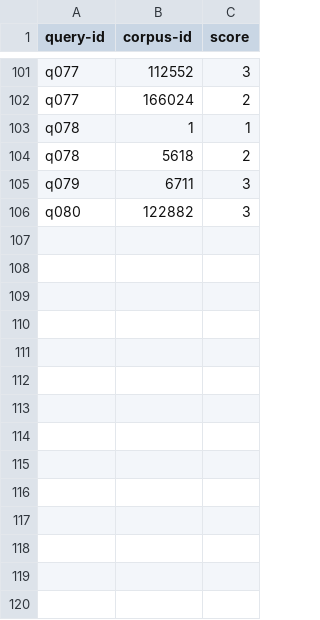
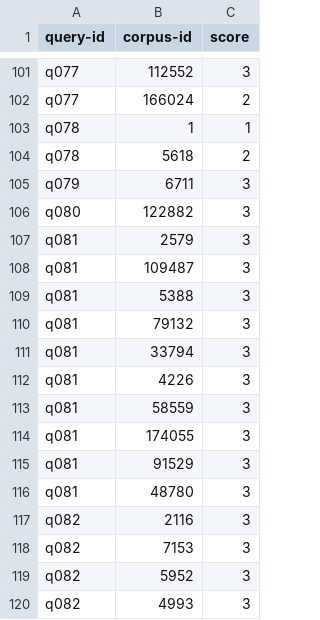
Before and after one commit to Meenhaz-1/cineseek, a TSV file: benchmark/qrels/provisional.tsv, drawn as a sheet; only a part is shown, gaps mark what is left out; the diff names each change by its address in the sheet, - before the commit and + after, or states it on an @@ line.

```diff
--- a/benchmark/qrels/provisional.tsv
+++ b/benchmark/qrels/provisional.tsv
+row 107: q081 | 2579 | 3
+row 108: q081 | 109487 | 3
+row 109: q081 | 5388 | 3
+row 110: q081 | 79132 | 3
+row 111: q081 | 33794 | 3
+row 112: q081 | 4226 | 3
+row 113: q081 | 58559 | 3
+row 114: q081 | 174055 | 3
+row 115: q081 | 91529 | 3
+row 116: q081 | 48780 | 3
+row 117: q082 | 2116 | 3
+row 118: q082 | 7153 | 3
+row 119: q082 | 5952 | 3
+row 120: q082 | 4993 | 3
```
Also changed, not shown: 18 other files.
